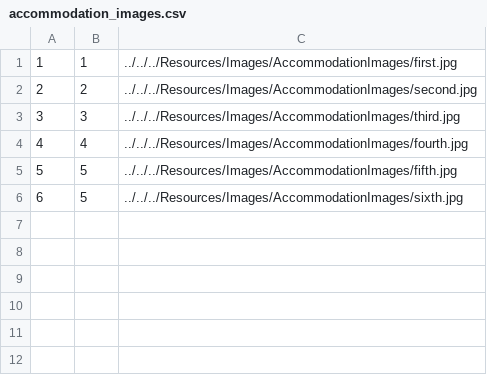
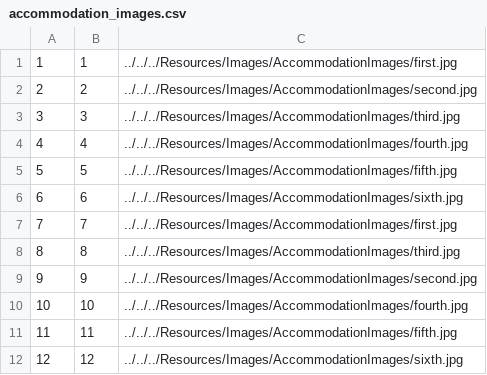
Before and after one commit to NenadGvozdenac/Simulacija-i-modeliranje-sistema, a CSV file: Resources/Data/accommodation_images.csv, drawn as a sheet.

Commit message:
Added demonstration mode for filtering accommodations

```diff
--- a/Resources/Data/accommodation_images.csv
+++ b/Resources/Data/accommodation_images.csv
@@ -5,2 +5,8 @@
 5|5|../../../Resources/Images/AccommodationImages/fifth.jpg
-6|5|../../../Resources/Images/AccommodationImages/sixth.jpg
+6|6|../../../Resources/Images/AccommodationImages/sixth.jpg
+7|7|../../../Resources/Images/AccommodationImages/first.jpg
+8|8|../../../Resources/Images/AccommodationImages/third.jpg
+9|9|../../../Resources/Images/AccommodationImages/second.jpg
+10|10|../../../Resources/Images/AccommodationImages/fourth.jpg
+11|11|../../../Resources/Images/AccommodationImages/fifth.jpg
+12|12|../../../Resources/Images/AccommodationImages/sixth.jpg
```
Also changed, not shown: 4 other files.
